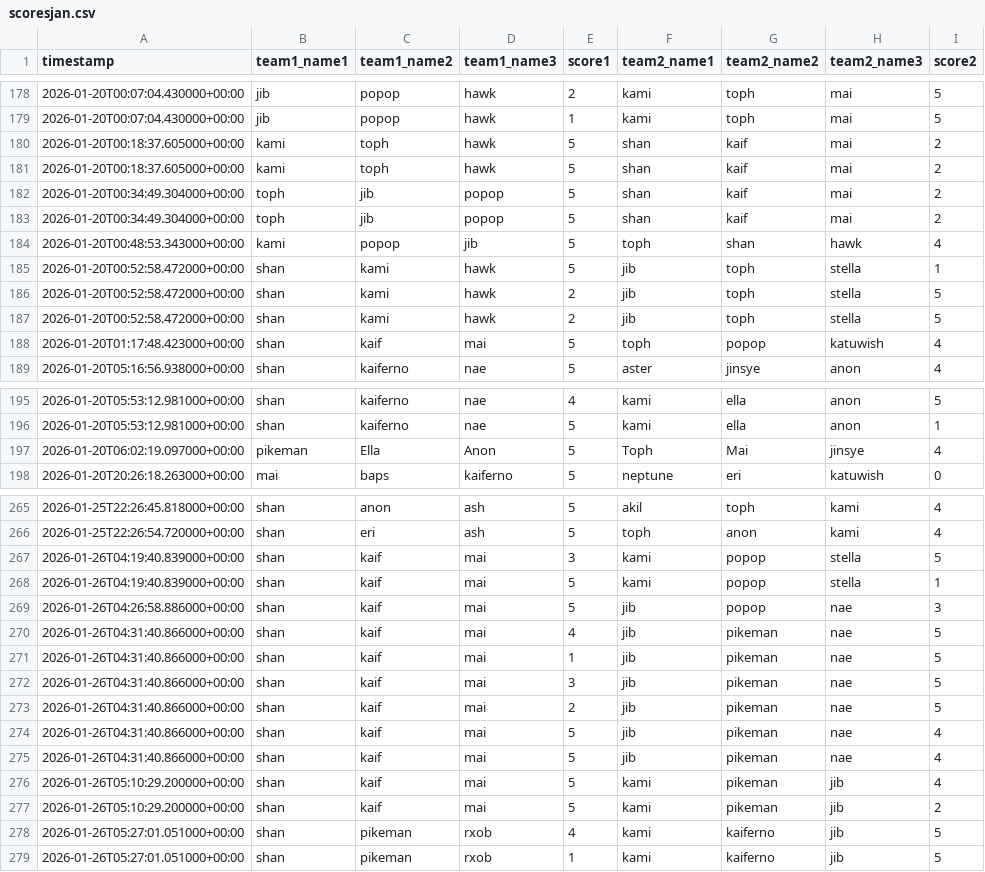
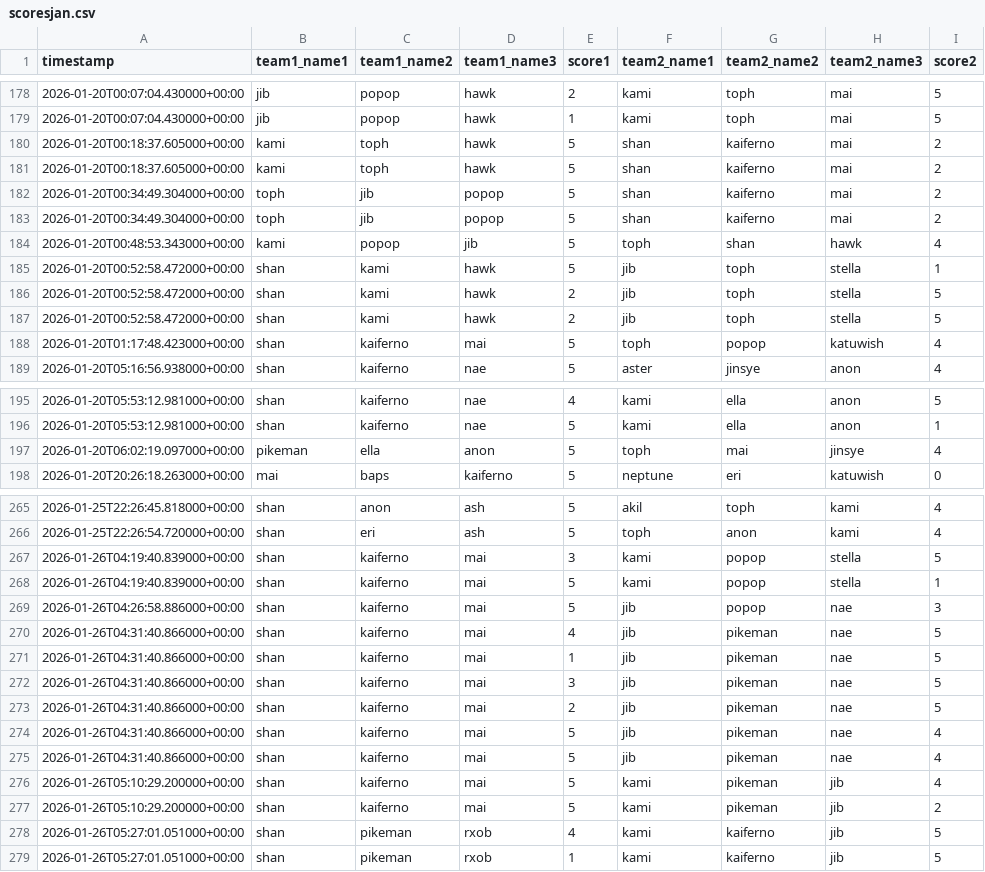
Before and after one commit to popopmc/popopmc.github.io, a CSV file: data/scoresjan.csv, drawn as a sheet; only a part is shown, gaps mark what is left out.

```diff
--- a/data/scoresjan.csv
+++ b/data/scoresjan.csv
@@ -179,6 +179,6 @@ timestamp,team1_name1,team1_name2,team1_name3,score1,team2_name1,team2_name2,tea
 2026-01-20T00:07:04.430000+00:00,jib,popop,hawk,1,kami,toph,mai,5
-2026-01-20T00:18:37.605000+00:00,kami,toph,hawk,5,shan,kaif,mai,2
-2026-01-20T00:18:37.605000+00:00,kami,toph,hawk,5,shan,kaif,mai,2
-2026-01-20T00:34:49.304000+00:00,toph,jib,popop,5,shan,kaif,mai,2
-2026-01-20T00:34:49.304000+00:00,toph,jib,popop,5,shan,kaif,mai,2
+2026-01-20T00:18:37.605000+00:00,kami,toph,hawk,5,shan,kaiferno,mai,2
+2026-01-20T00:18:37.605000+00:00,kami,toph,hawk,5,shan,kaiferno,mai,2
+2026-01-20T00:34:49.304000+00:00,toph,jib,popop,5,shan,kaiferno,mai,2
+2026-01-20T00:34:49.304000+00:00,toph,jib,popop,5,shan,kaiferno,mai,2
 2026-01-20T00:48:53.343000+00:00,kami,popop,jib,5,toph,shan,hawk,4
@@ -187,3 +187,3 @@ timestamp,team1_name1,team1_name2,team1_name3,score1,team2_name1,team2_name2,tea
 2026-01-20T00:52:58.472000+00:00,shan,kami,hawk,2,jib,toph,stella,5
-2026-01-20T01:17:48.423000+00:00,shan,kaif,mai,5,toph,popop,katuwish,4
+2026-01-20T01:17:48.423000+00:00,shan,kaiferno,mai,5,toph,popop,katuwish,4
 2026-01-20T05:16:56.938000+00:00,shan,kaiferno,nae,5,aster,jinsye,anon,4
@@ -196,3 +196,3 @@ timestamp,team1_name1,team1_name2,team1_name3,score1,team2_name1,team2_name2,tea
 2026-01-20T05:53:12.981000+00:00,shan,kaiferno,nae,5,kami,ella,anon,1
-2026-01-20T06:02:19.097000+00:00,pikeman,Ella,Anon,5,Toph,Mai,jinsye,4
+2026-01-20T06:02:19.097000+00:00,pikeman,ella,anon,5,toph,mai,jinsye,4
 2026-01-20T20:26:18.263000+00:00,mai,baps,kaiferno,5,neptune,eri,katuwish,0
@@ -266,13 +266,13 @@ timestamp,team1_name1,team1_name2,team1_name3,score1,team2_name1,team2_name2,tea
 2026-01-25T22:26:54.720000+00:00,shan,eri,ash,5,toph,anon,kami,4
-2026-01-26T04:19:40.839000+00:00,shan,kaif,mai,3,kami,popop,stella,5
-2026-01-26T04:19:40.839000+00:00,shan,kaif,mai,5,kami,popop,stella,1
-2026-01-26T04:26:58.886000+00:00,shan,kaif,mai,5,jib,popop,nae,3
-2026-01-26T04:31:40.866000+00:00,shan,kaif,mai,4,jib,pikeman,nae,5
-2026-01-26T04:31:40.866000+00:00,shan,kaif,mai,1,jib,pikeman,nae,5
-2026-01-26T04:31:40.866000+00:00,shan,kaif,mai,3,jib,pikeman,nae,5
-2026-01-26T04:31:40.866000+00:00,shan,kaif,mai,2,jib,pikeman,nae,5
-2026-01-26T04:31:40.866000+00:00,shan,kaif,mai,5,jib,pikeman,nae,4
-2026-01-26T04:31:40.866000+00:00,shan,kaif,mai,5,jib,pikeman,nae,4
-2026-01-26T05:10:29.200000+00:00,shan,kaif,mai,5,kami,pikeman,jib,4
-2026-01-26T05:10:29.200000+00:00,shan,kaif,mai,5,kami,pikeman,jib,2
+2026-01-26T04:19:40.839000+00:00,shan,kaiferno,mai,3,kami,popop,stella,5
+2026-01-26T04:19:40.839000+00:00,shan,kaiferno,mai,5,kami,popop,stella,1
+2026-01-26T04:26:58.886000+00:00,shan,kaiferno,mai,5,jib,popop,nae,3
+2026-01-26T04:31:40.866000+00:00,shan,kaiferno,mai,4,jib,pikeman,nae,5
+2026-01-26T04:31:40.866000+00:00,shan,kaiferno,mai,1,jib,pikeman,nae,5
+2026-01-26T04:31:40.866000+00:00,shan,kaiferno,mai,3,jib,pikeman,nae,5
+2026-01-26T04:31:40.866000+00:00,shan,kaiferno,mai,2,jib,pikeman,nae,5
+2026-01-26T04:31:40.866000+00:00,shan,kaiferno,mai,5,jib,pikeman,nae,4
+2026-01-26T04:31:40.866000+00:00,shan,kaiferno,mai,5,jib,pikeman,nae,4
+2026-01-26T05:10:29.200000+00:00,shan,kaiferno,mai,5,kami,pikeman,jib,4
+2026-01-26T05:10:29.200000+00:00,shan,kaiferno,mai,5,kami,pikeman,jib,2
 2026-01-26T05:27:01.051000+00:00,shan,pikeman,rxob,4,kami,kaiferno,jib,5
```
Also changed, not shown: 7 other files.
